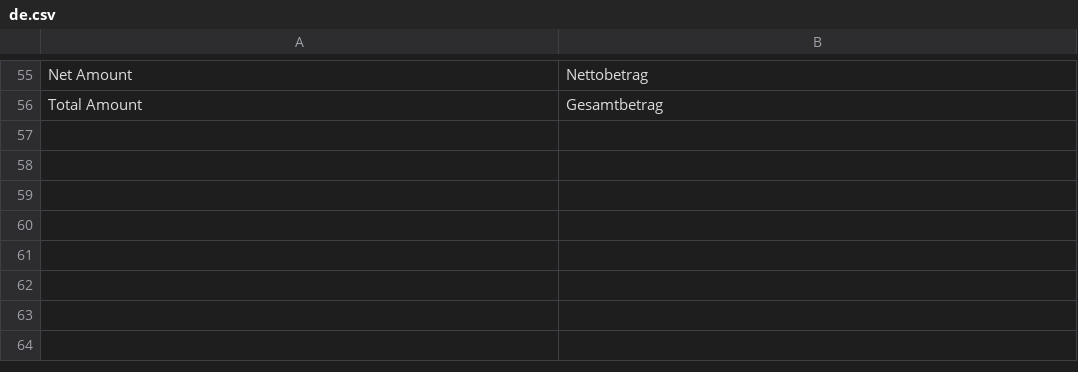
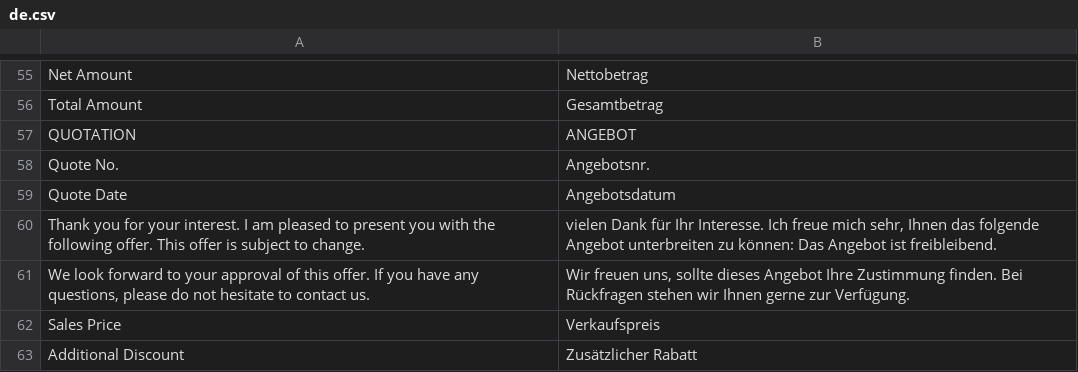
Before and after one commit to AgraWa-GmbH-ERP/agrawa, a CSV file: agrawa/translations/de.csv, drawn as a sheet; only a part is shown, gaps mark what is left out.

Commit message:
feat: update purchase order print format with improved translations, and fixed salutation issues

```diff
--- a/agrawa/translations/de.csv
+++ b/agrawa/translations/de.csv
@@ -56 +56,8 @@ Net Amount,Nettobetrag,
 Total Amount,Gesamtbetrag,
+QUOTATION,ANGEBOT,
+Quote No.,Angebotsnr.,
+Quote Date,Angebotsdatum,
+"Thank you for your interest. I am pleased to present you with the following offer. This offer is subject to change.","vielen Dank für Ihr Interesse. Ich freue mich sehr, Ihnen das folgende Angebot unterbreiten zu können: Das Angebot ist freibleibend.",
+"We look forward to your approval of this offer. If you have any questions, please do not hesitate to contact us.","Wir freuen uns, sollte dieses Angebot Ihre Zustimmung finden. Bei Rückfragen stehen wir Ihnen gerne zur Verfügung.",
+Sales Price,Verkaufspreis,
+Additional Discount,Zusätzlicher Rabatt,
```
Also changed, not shown: 1 other file.
